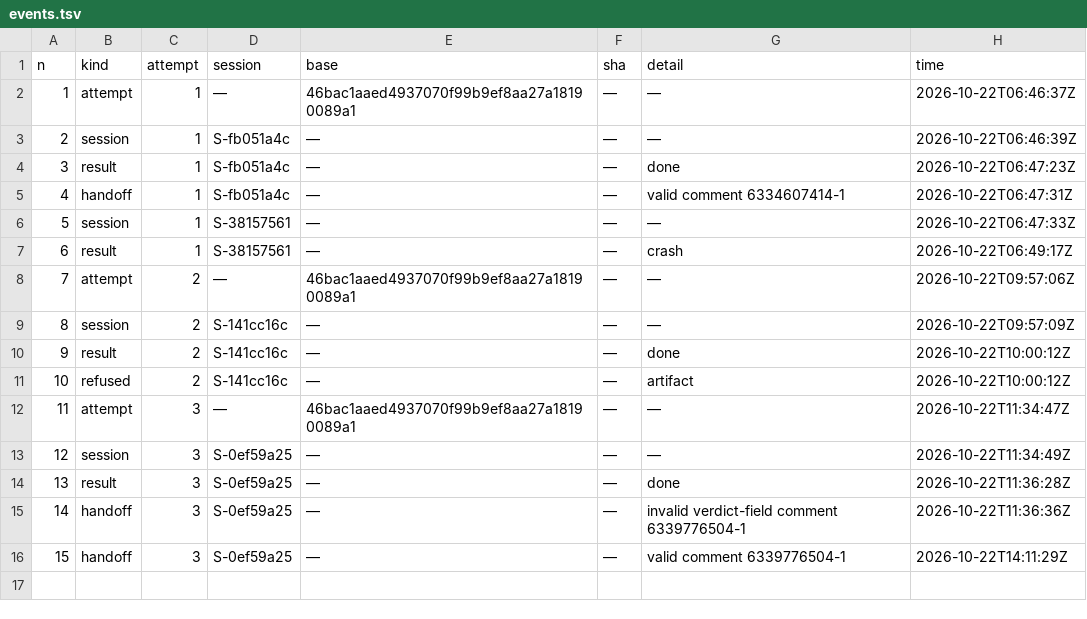
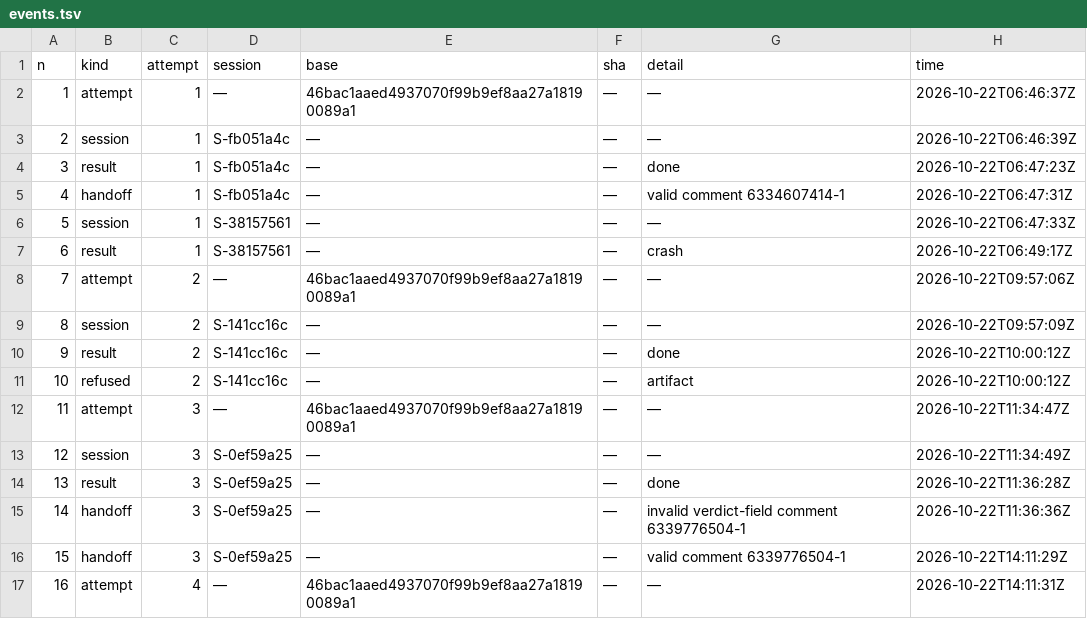
Before and after one commit to pharzam/layup-uat-m2e, a TSV file: tasks/T-ut9g/events.tsv, drawn as a sheet; the diff names each change by its address in the sheet, - before the commit and + after, or states it on an @@ line.

```diff
--- a/tasks/T-ut9g/events.tsv
+++ b/tasks/T-ut9g/events.tsv
+row 17: 16 | attempt | 4 | — | 46bac1aaed4937070f99b9ef8aa27a18190089a1 | — | — | 2026-10-22T14:11:31Z
```
